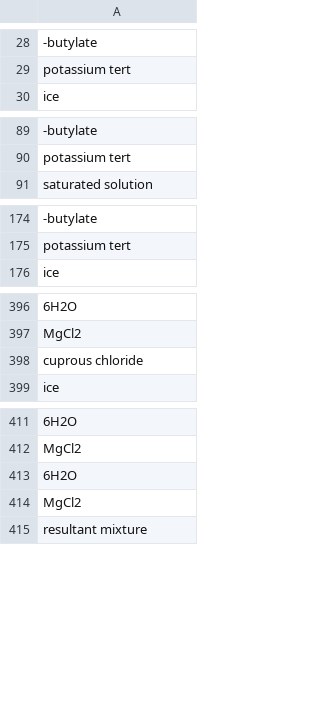
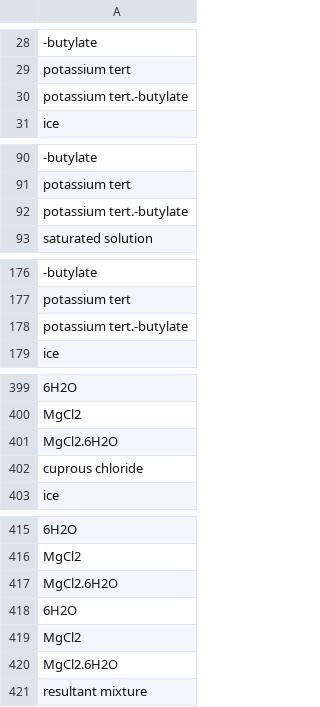
Before and after one commit to sustainable-processes/ORDerly, a CSV file: orderly/data/test_data/extracted_ord_test_data_dont_trust_labelling/molecule_names/molecules_uspto-grants-1982_08.csv, drawn as a sheet; only a part is shown, gaps mark what is left out; the diff names each change by its address in the sheet, - before the commit and + after, or states it on an @@ line.

```diff
--- a/orderly/data/test_data/extracted_ord_test_data_dont_trust_labelling/molecule_names/molecules_uspto-grants-1982_08.csv
+++ b/orderly/data/test_data/extracted_ord_test_data_dont_trust_labelling/molecule_names/molecules_uspto-grants-1982_08.csv
+row 30: potassium tert.-butylate
+row 92: potassium tert.-butylate
+row 178: potassium tert.-butylate
+row 401: MgCl2.6H2O
+row 417: MgCl2.6H2O
+row 420: MgCl2.6H2O
```
Also changed, not shown: orderly/data/test_data/extracted_ord_test_data_dont_trust_labelling/all_molecule_names.csv, orderly/data/test_data/extracted_ord_test_data_dont_trust_labelling/molecule_names/molecules_uspto-grants-1978_12.csv, 35 other files.
